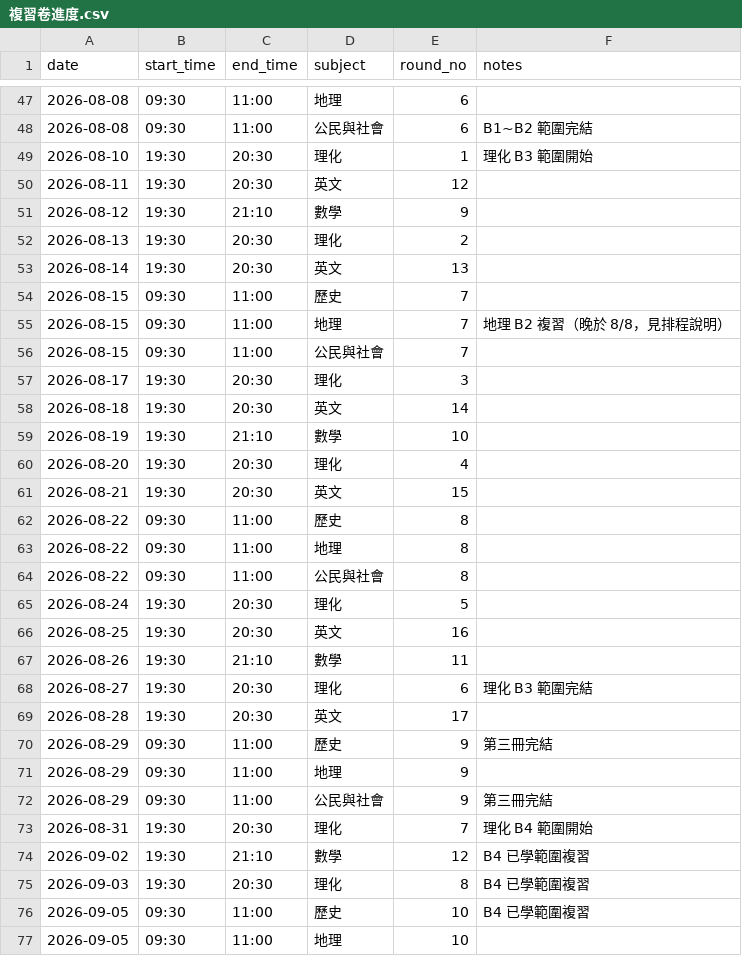
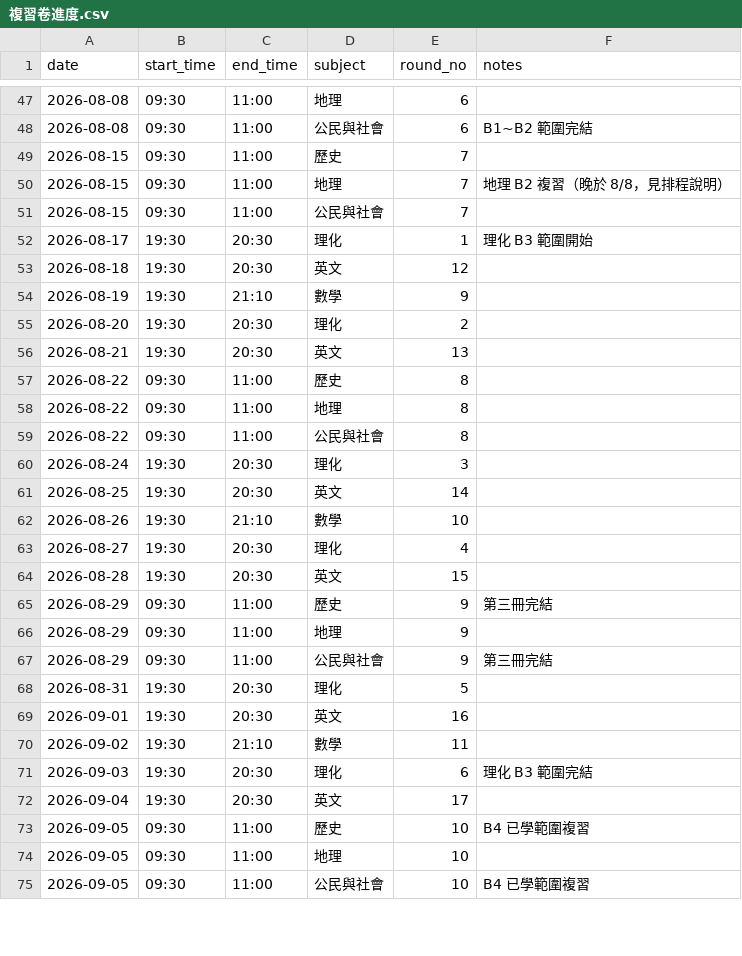
Before and after one commit to Jimmy-hola/guoming-class-calendar, a CSV file: data/複習卷進度.csv, drawn as a sheet; only a part is shown, gaps mark what is left out; the shorter side is filled out with more unchanged rows; the diff covers the shown part only.

```diff
--- a/data/複習卷進度.csv
+++ b/data/複習卷進度.csv
@@ -48,7 +48,2 @@ date,start_time,end_time,subject,round_no,notes
 2026-08-08,09:30,11:00,公民與社會,6,B1~B2 範圍完結
-2026-08-10,19:30,20:30,理化,1,理化 B3 範圍開始
-2026-08-11,19:30,20:30,英文,12,
-2026-08-12,19:30,21:10,數學,9,
-2026-08-13,19:30,20:30,理化,2,
-2026-08-14,19:30,20:30,英文,13,
 2026-08-15,09:30,11:00,歷史,7,
@@ -56,7 +51,7 @@ date,start_time,end_time,subject,round_no,notes
 2026-08-15,09:30,11:00,公民與社會,7,
-2026-08-17,19:30,20:30,理化,3,
-2026-08-18,19:30,20:30,英文,14,
-2026-08-19,19:30,21:10,數學,10,
-2026-08-20,19:30,20:30,理化,4,
-2026-08-21,19:30,20:30,英文,15,
+2026-08-17,19:30,20:30,理化,1,理化 B3 範圍開始
+2026-08-18,19:30,20:30,英文,12,
+2026-08-19,19:30,21:10,數學,9,
+2026-08-20,19:30,20:30,理化,2,
+2026-08-21,19:30,20:30,英文,13,
 2026-08-22,09:30,11:00,歷史,8,
@@ -64,7 +59,7 @@ date,start_time,end_time,subject,round_no,notes
 2026-08-22,09:30,11:00,公民與社會,8,
-2026-08-24,19:30,20:30,理化,5,
-2026-08-25,19:30,20:30,英文,16,
-2026-08-26,19:30,21:10,數學,11,
-2026-08-27,19:30,20:30,理化,6,理化 B3 範圍完結
-2026-08-28,19:30,20:30,英文,17,
+2026-08-24,19:30,20:30,理化,3,
+2026-08-25,19:30,20:30,英文,14,
+2026-08-26,19:30,21:10,數學,10,
+2026-08-27,19:30,20:30,理化,4,
+2026-08-28,19:30,20:30,英文,15,
 2026-08-29,09:30,11:00,歷史,9,第三冊完結
@@ -72,5 +67,7 @@ date,start_time,end_time,subject,round_no,notes
 2026-08-29,09:30,11:00,公民與社會,9,第三冊完結
-2026-08-31,19:30,20:30,理化,7,理化 B4 範圍開始
-2026-09-02,19:30,21:10,數學,12,B4 已學範圍複習
-2026-09-03,19:30,20:30,理化,8,B4 已學範圍複習
+2026-08-31,19:30,20:30,理化,5,
+2026-09-01,19:30,20:30,英文,16,
+2026-09-02,19:30,21:10,數學,11,
+2026-09-03,19:30,20:30,理化,6,理化 B3 範圍完結
+2026-09-04,19:30,20:30,英文,17,
 2026-09-05,09:30,11:00,歷史,10,B4 已學範圍複習
```
Also changed, not shown: 3 added rows and 13 edited cells elsewhere in this file, data/暑訓進度.csv, data/特殊日.csv, 12 other files.
